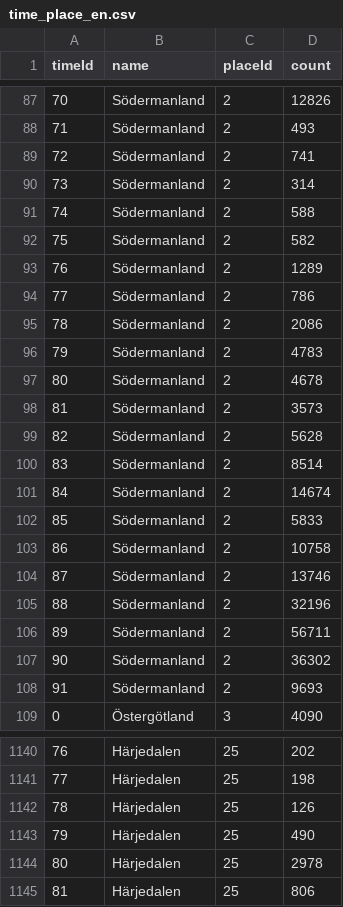
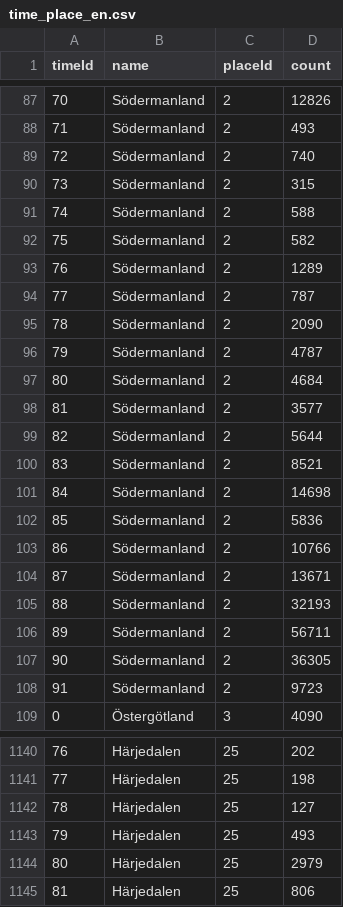
Before and after one commit to riksantikvarieambetet/Kringla-Visualized, a CSV file: site/timeline/data/time_place_en.csv, drawn as a sheet; only a part is shown, gaps mark what is left out; the diff covers the shown part only.

```diff
--- a/site/timeline/data/time_place_en.csv
+++ b/site/timeline/data/time_place_en.csv
@@ -88,4 +88,4 @@ timeId,name,placeId,count
 71,Södermanland,2,493
-72,Södermanland,2,741
-73,Södermanland,2,314
+72,Södermanland,2,740
+73,Södermanland,2,315
 74,Södermanland,2,588
@@ -93,17 +93,17 @@ timeId,name,placeId,count
 76,Södermanland,2,1289
-77,Södermanland,2,786
-78,Södermanland,2,2086
-79,Södermanland,2,4783
-80,Södermanland,2,4678
-81,Södermanland,2,3573
-82,Södermanland,2,5628
-83,Södermanland,2,8514
-84,Södermanland,2,14674
-85,Södermanland,2,5833
-86,Södermanland,2,10758
-87,Södermanland,2,13746
-88,Södermanland,2,32196
+77,Södermanland,2,787
+78,Södermanland,2,2090
+79,Södermanland,2,4787
+80,Södermanland,2,4684
+81,Södermanland,2,3577
+82,Södermanland,2,5644
+83,Södermanland,2,8521
+84,Södermanland,2,14698
+85,Södermanland,2,5836
+86,Södermanland,2,10766
+87,Södermanland,2,13671
+88,Södermanland,2,32193
 89,Södermanland,2,56711
-90,Södermanland,2,36302
-91,Södermanland,2,9693
+90,Södermanland,2,36305
+91,Södermanland,2,9723
 0,Östergötland,3,4090
@@ -1141,5 +1141,5 @@ timeId,name,placeId,count
 77,Härjedalen,25,198
-78,Härjedalen,25,126
-79,Härjedalen,25,490
-80,Härjedalen,25,2978
+78,Härjedalen,25,127
+79,Härjedalen,25,493
+80,Härjedalen,25,2979
 81,Härjedalen,25,806
```
Also changed, not shown: 149 edited cells elsewhere in this file, scripts/time_place.csv, site/timeline/data/time_affiliate_en.csv, 4 other files.
